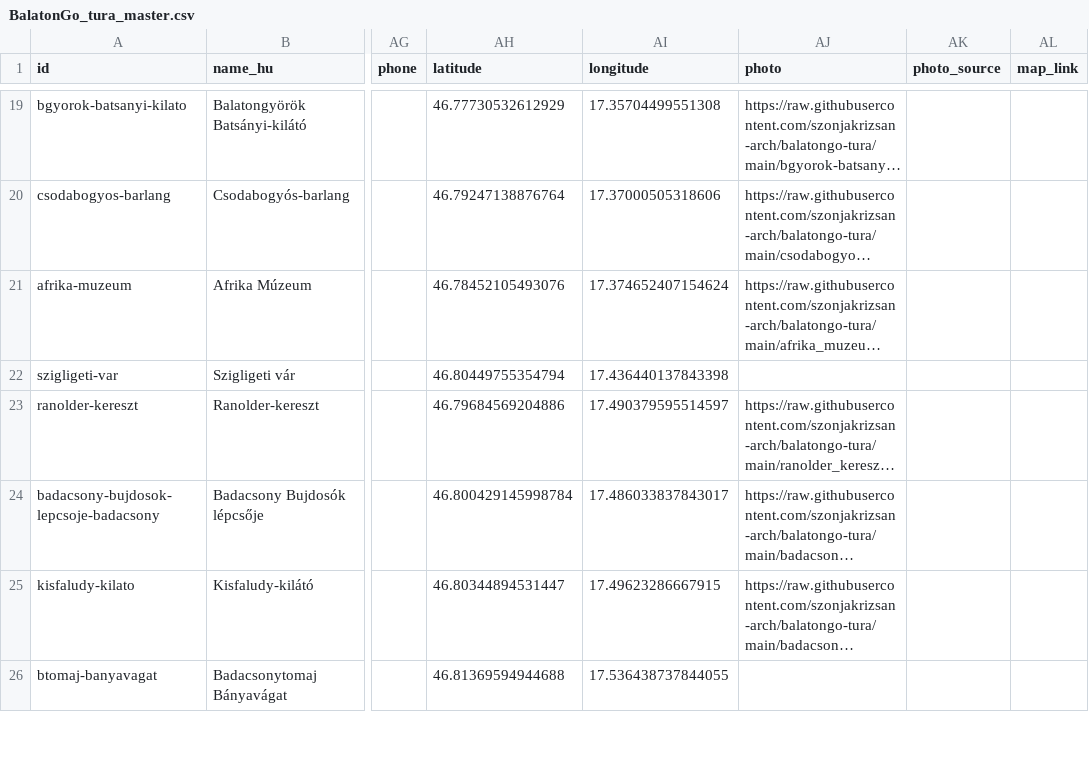
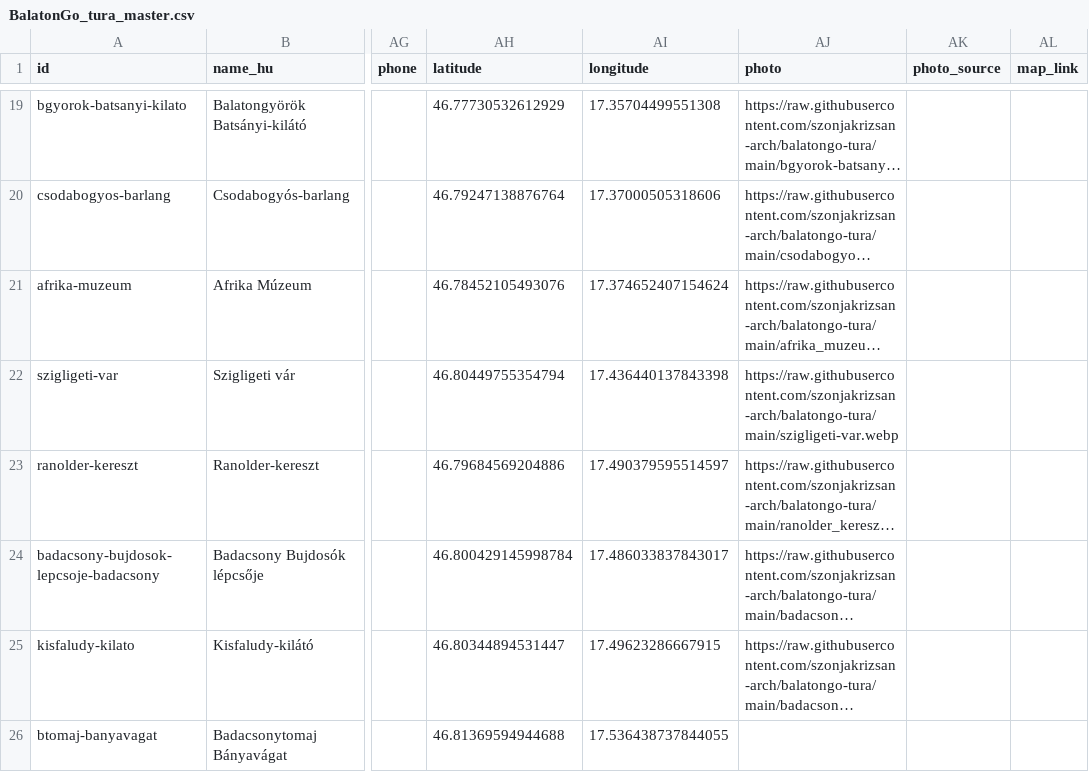
Before and after one commit to szonjakrizsan-arch/balatongo-tura, a CSV file: BalatonGo_tura_master.csv, drawn as a sheet; only a part is shown, gaps mark what is left out; long unchanged cells end in …; the diff covers the shown part only; the diff names each change by its address in the sheet, - before the commit and + after, or states it on an @@ line.

```diff
--- a/BalatonGo_tura_master.csv
+++ b/BalatonGo_tura_master.csv
-AJ22 (photo): (empty)
+AJ22 (photo): https://raw.githubusercontent.com/szonjakrizsan-arch/balatongo-tura/main/szigligeti-var.webp
```
Also changed, not shown: 16 edited cells elsewhere in this file.
